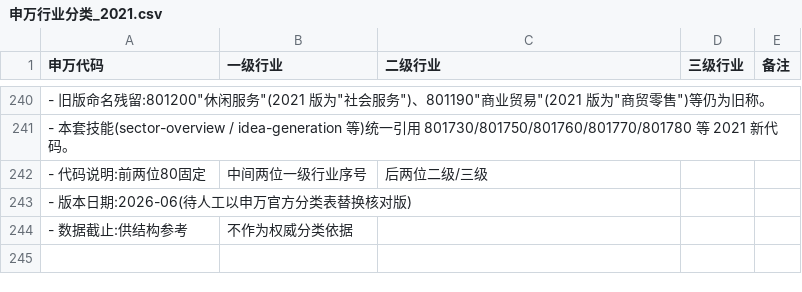
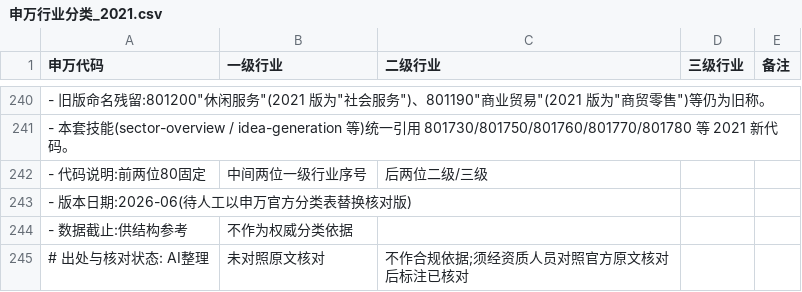
Before and after one commit to acosmi/CrabCode-Plugin, a CSV file: plugins/crabfin-cn/cn-equity-research/sources/mappings/申万行业分类_2021.csv, drawn as a sheet; only a part is shown, gaps mark what is left out.

```diff
--- a/plugins/crabfin-cn/cn-equity-research/sources/mappings/申万行业分类_2021.csv
+++ b/plugins/crabfin-cn/cn-equity-research/sources/mappings/申万行业分类_2021.csv
@@ -244 +244,2 @@
 - 数据截止:供结构参考,不作为权威分类依据
+# 出处与核对状态: AI整理,未对照原文核对,不作合规依据;须经资质人员对照官方原文核对后标注已核对
```
Also changed, not shown: plugins/crabfin-cn/cn-equity-research/sources/mappings/CAS科目映射_v1.csv, plugins/crabfin-cn/cn-fund-admin/sources/mappings/基金会计科目体系_v1.csv, 35 other files.
